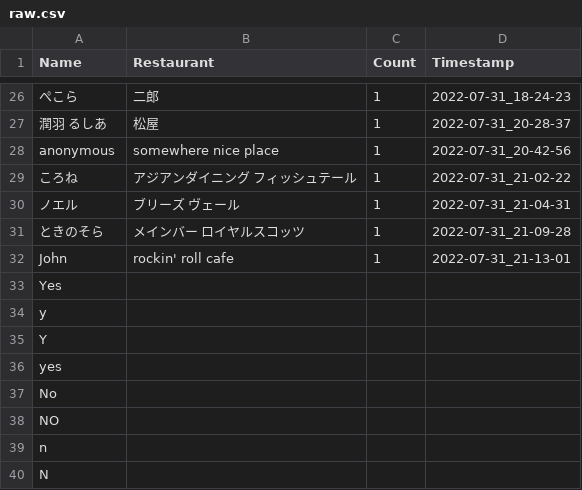
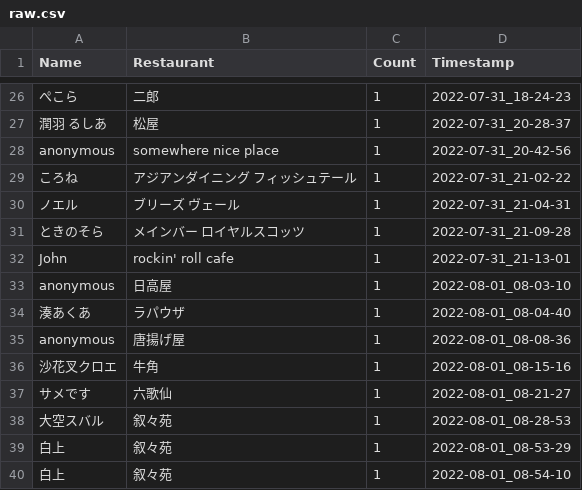
Before and after one commit to enginearn/roboter, a CSV file: roboter/raw.csv, drawn as a sheet; only a part is shown, gaps mark what is left out.

```diff
--- a/roboter/raw.csv
+++ b/roboter/raw.csv
@@ -32,9 +32,9 @@ anonymous,somewhere nice place,1,2022-07-31_20-42-56
 John,rockin' roll cafe,1,2022-07-31_21-13-01
-Yes
-y
-Y
-yes
-No
-NO
-n
-N
+anonymous,日高屋,1,2022-08-01_08-03-10
+湊あくあ,ラパウザ,1,2022-08-01_08-04-40
+anonymous,唐揚げ屋,1,2022-08-01_08-08-36
+沙花叉クロエ,牛角,1,2022-08-01_08-15-16
+サメです,六歌仙,1,2022-08-01_08-21-27
+大空スバル,叙々苑,1,2022-08-01_08-28-53
+白上,叙々苑,1,2022-08-01_08-53-29
+白上,叙々苑,1,2022-08-01_08-54-10
```
Also changed, not shown: 5 other files.
